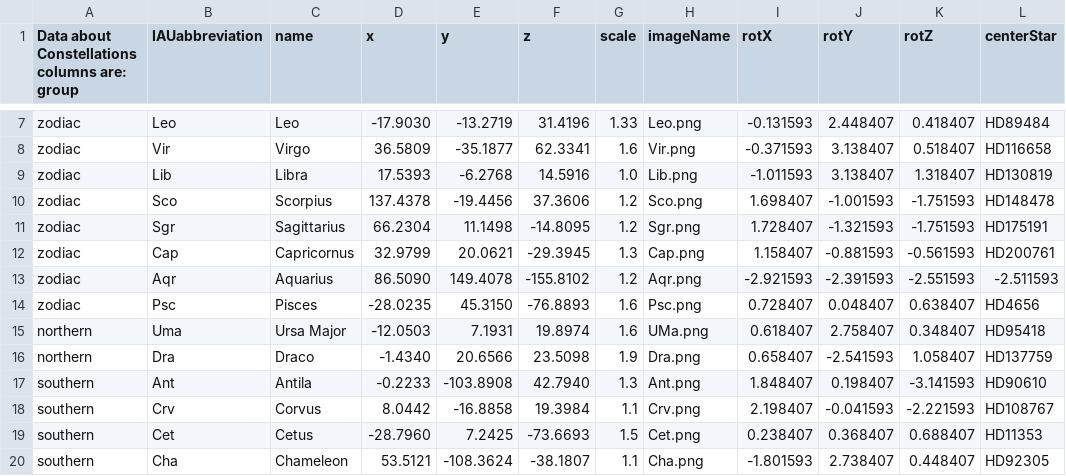
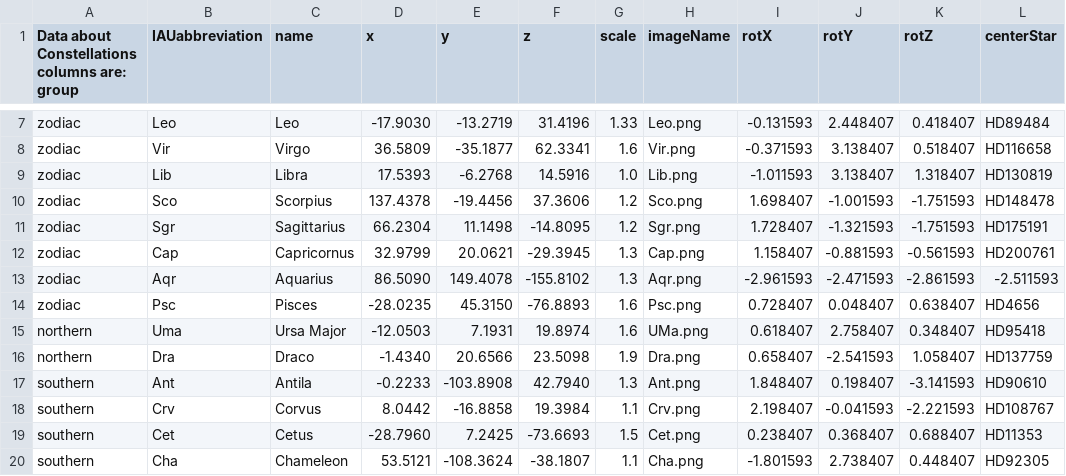
Before and after one commit to ccnyplanetarium/addons, a CSV file: constellations/constellation-art/constellation_data.csv, drawn as a sheet; only a part is shown, gaps mark what is left out.

```diff
--- a/constellations/constellation-art/constellation_data.csv
+++ b/constellations/constellation-art/constellation_data.csv
@@ -12,3 +12,3 @@ zodiac,Sgr,Sagittarius,66.2304,11.1498,-14.8095,1.2,Sgr.png,1.728407,-1.321593,-
 zodiac,Cap,Capricornus,32.9799,20.0621,-29.3945,1.3,Cap.png,1.158407,-0.881593,-0.561593,HD200761
-zodiac,Aqr,Aquarius,86.5090,149.4078,-155.8102,1.2,Aqr.png,-2.921593,-2.391593,-2.551593,-2.511593
+zodiac,Aqr,Aquarius,86.5090,149.4078,-155.8102,1.3,Aqr.png,-2.961593,-2.471593,-2.861593,-2.511593
 zodiac,Psc,Pisces,-28.0235,45.3150,-76.8893,1.6,Psc.png,0.728407,0.048407,0.638407,HD4656
```
Also changed, not shown: constellations/constellation_data.csv, 1 other file.
